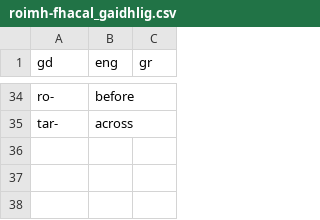
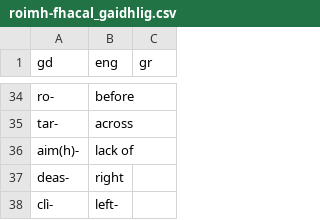
Before and after one commit to matthewmaclennan/gaidhlig, a CSV file: roimh-fhacal_gaidhlig.csv, drawn as a sheet; only a part is shown, gaps mark what is left out.

Commit message:
Update roimh-fhacal_gaidhlig.csv

```diff
--- a/roimh-fhacal_gaidhlig.csv
+++ b/roimh-fhacal_gaidhlig.csv
@@ -35 +35,4 @@ ro-,before,
 tar-,across,
+aim(h)-,lack of,
+deas-,right,
+clì-,left-,
```
